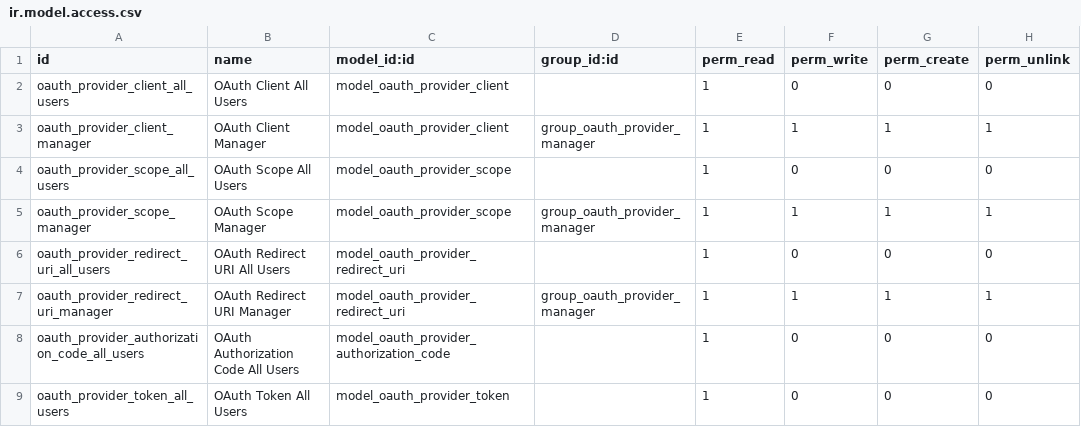
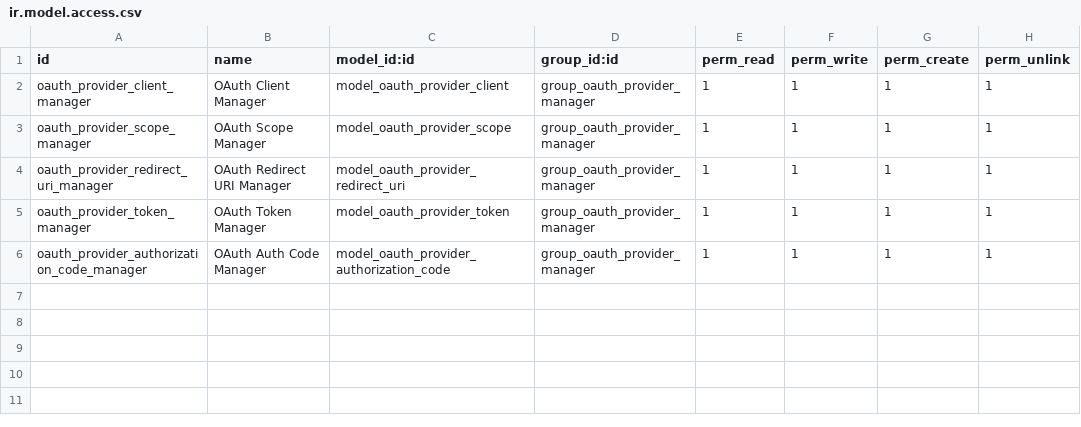
Before and after one commit to OCA/server-auth, a CSV file: oauth_provider/security/ir.model.access.csv, drawn as a sheet; removed rows and columns are numbered as before the commit, all else as after; the diff names each change by its address in the sheet, - before the commit and + after, or states it on an @@ line.

Commit message:
[ADD] auth method oauth_provider

```diff
--- a/oauth_provider/security/ir.model.access.csv
+++ b/oauth_provider/security/ir.model.access.csv
-row 2: oauth_provider_client_all_users | OAuth Client All Users | model_oauth_provider_client |  | 1 | 0 | 0 | 0
-row 4: oauth_provider_scope_all_users | OAuth Scope All Users | model_oauth_provider_scope |  | 1 | 0 | 0 | 0
-row 6: oauth_provider_redirect_uri_all_users | OAuth Redirect URI All Users | model_oauth_provider_redirect_uri |  | 1 | 0 | 0 | 0
-row 8: oauth_provider_authorization_code_all_users | OAuth Authorization Code All Users | model_oauth_provider_authorization_code |  | 1 | 0 | 0 | 0
-row 9: oauth_provider_token_all_users | OAuth Token All Users | model_oauth_provider_token |  | 1 | 0 | 0 | 0
+row 5: oauth_provider_token_manager | OAuth Token Manager | model_oauth_provider_token | group_oauth_provider_manager | 1 | 1 | 1 | 1
+row 6: oauth_provider_authorization_code_manager | OAuth Auth Code Manager | model_oauth_provider_authorization_code | group_oauth_provider_manager | 1 | 1 | 1 | 1
```
Also changed, not shown: 13 other files.
